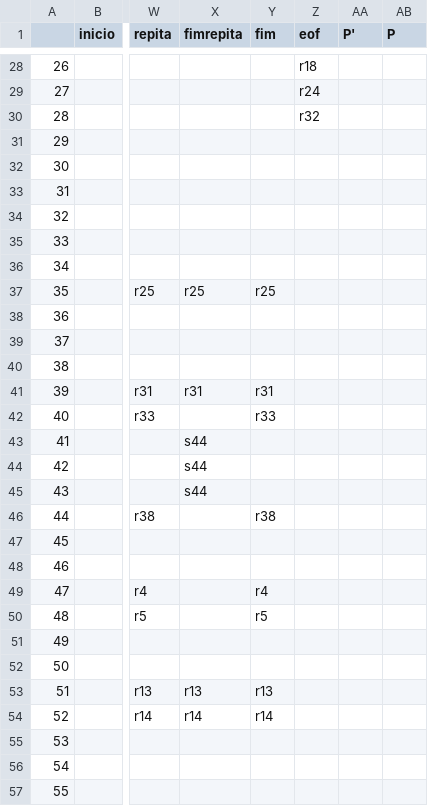
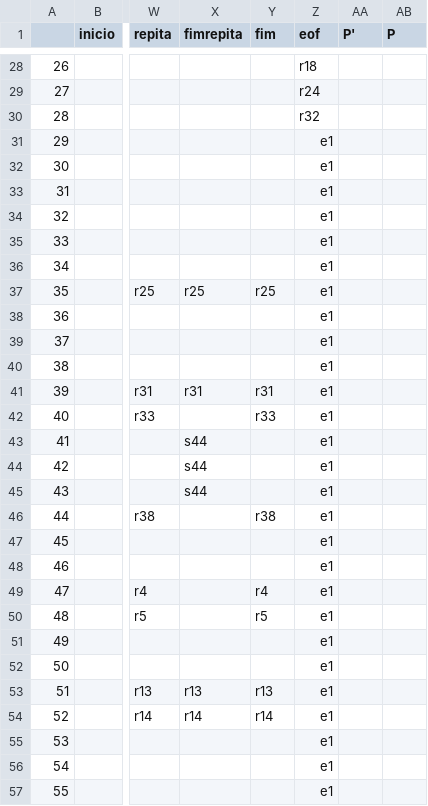
Before and after one commit to alphaonix/MGOL_Compiler, a CSV file: src/pda/states/ShiftReduce-Table.csv, drawn as a sheet; only a part is shown, gaps mark what is left out; the diff covers the shown part only; the diff names each change by its address in the sheet, - before the commit and + after, or states it on an @@ line.

```diff
--- a/src/pda/states/ShiftReduce-Table.csv
+++ b/src/pda/states/ShiftReduce-Table.csv
-Z31:Z57 (eof): (empty)
+Z31:Z57 (eof): e1
```
Also changed, not shown: 42 edited cells elsewhere in this file, 1 other file.
